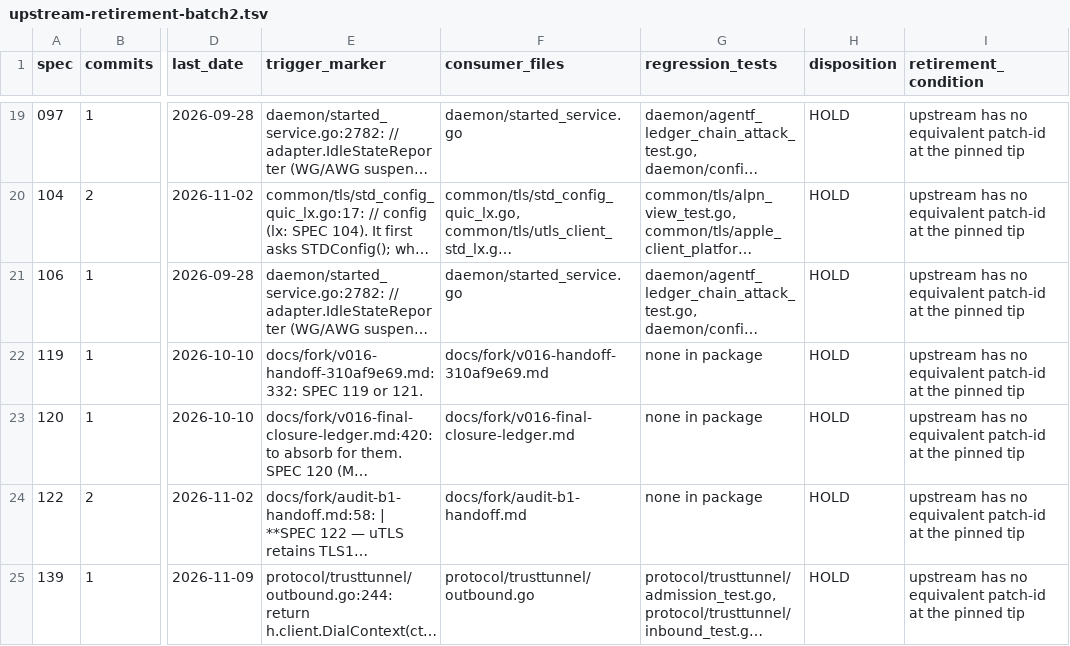
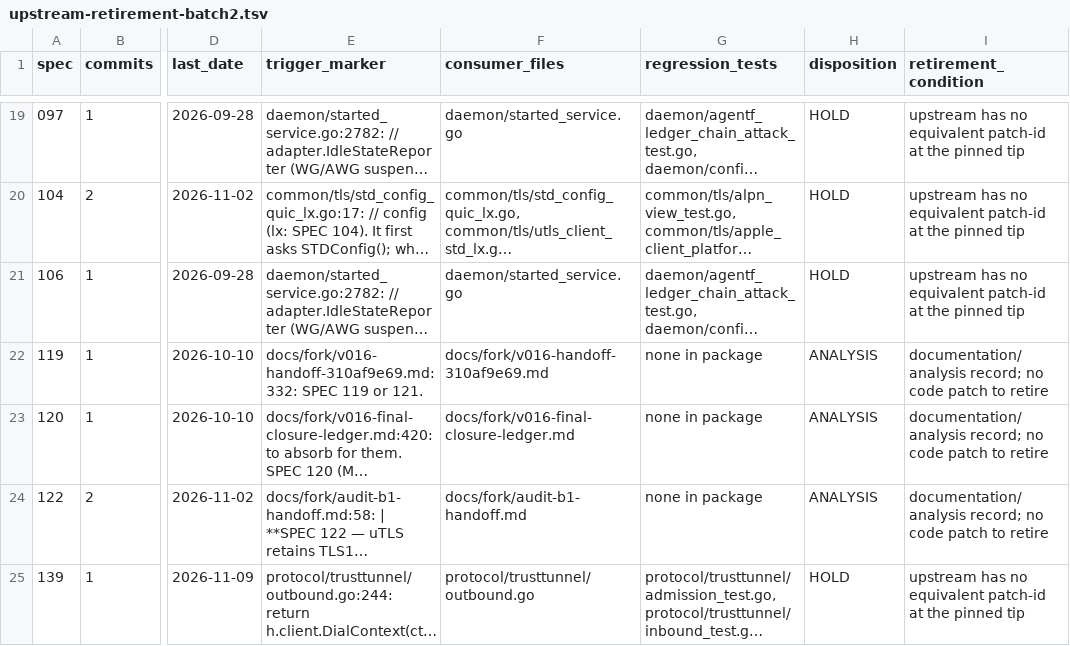
Before and after one commit to Piggy-Cat-bit-shadow/JiejieBox, a TSV file: docs/fork/upstream-retirement-batch2.tsv, drawn as a sheet; only a part is shown, gaps mark what is left out; long unchanged cells end in …; the diff covers the shown part only; the diff names each change by its address in the sheet, - before the commit and + after, or states it on an @@ line.

Commit message:
docs(fork): adjudicate the 28 maintained-patch rows
The lean index's rows carried the marker text; this commit turns them into a
human-readable adjudication without pretending the unmarked history was
reviewed.

Split the 28 rows into 21 code patches (HOLD: no upstream patch-id at the
pinned tip) and 7 analysis records (ANALYSIS: historical investigation notes,
not patches to retire). The curated table gives each row a paraphrased trigger
and its owning area; the TSV keeps the mechanical fields and the generator now
derives the ANALYSIS disposition from "every blamed file is markdown".

The page's own limits are unchanged: a marker is not a rewritten symptom, a
file is not a proven call site, a package test is not proof of coverage, and
the unmarked fork-only remainder is still NOT individually indexed.

```diff
--- a/docs/fork/upstream-retirement-batch2.tsv
+++ b/docs/fork/upstream-retirement-batch2.tsv
-H22:H24 (disposition): HOLD
+H22:H24 (disposition): ANALYSIS
-I22:I24 (retirement_condition): upstream has no equivalent patch-id at the pinned tip
+I22:I24 (retirement_condition): documentation/analysis record; no code patch to retire
```
Also changed, not shown: 12 edited cells elsewhere in this file, 2 other files.
